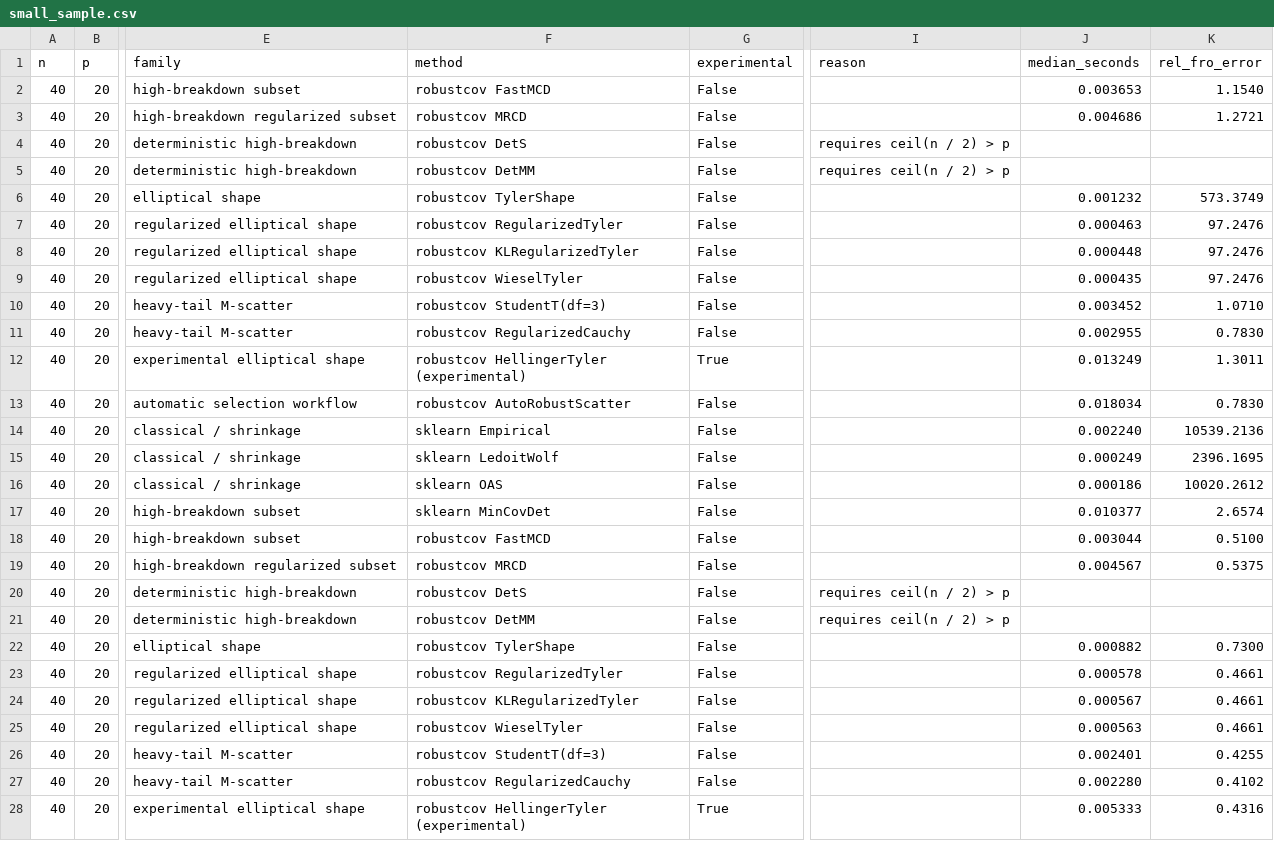
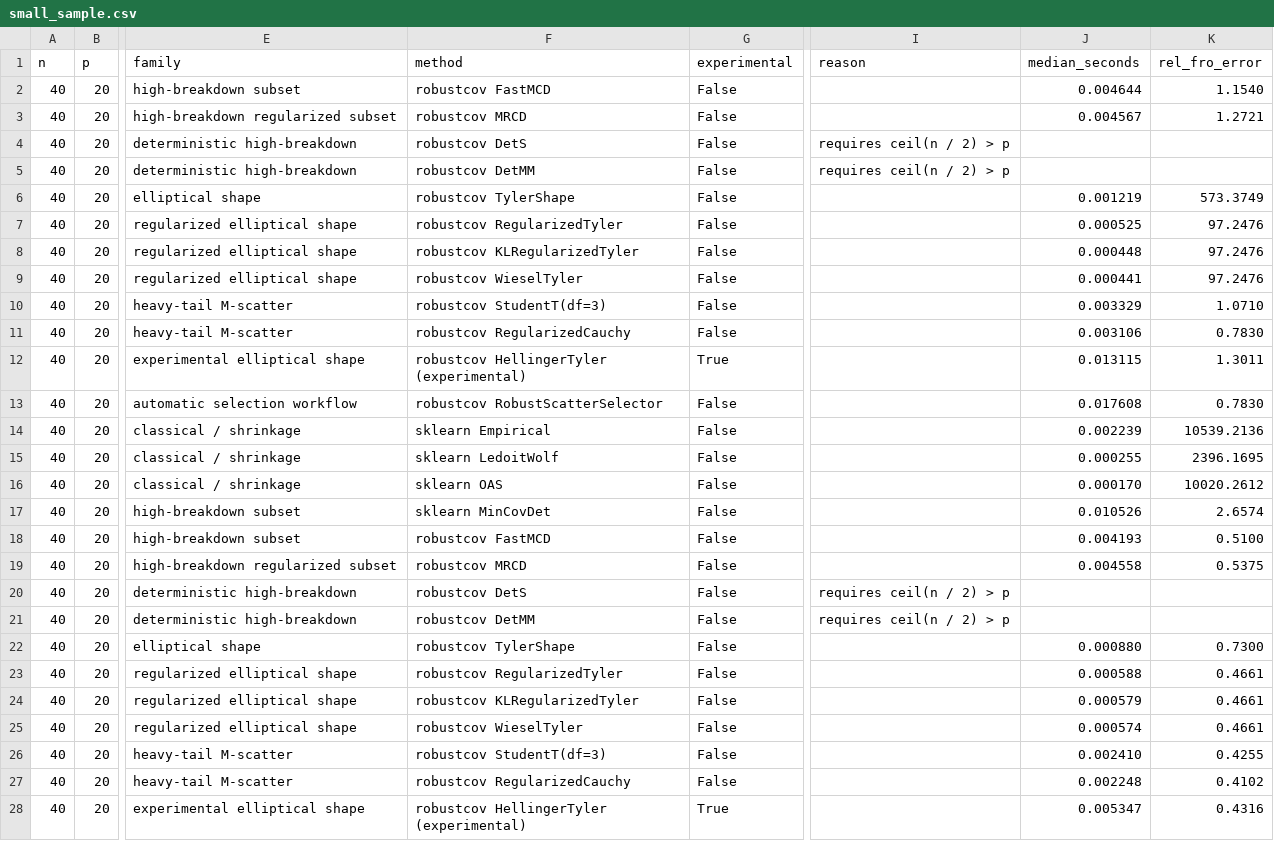
Before and after one commit to smiryusupov/robustcov, a CSV file: docs/_static/benchmarks/small_sample.csv, drawn as a sheet; only a part is shown, gaps mark what is left out; the diff covers the shown part only; the diff names each change by its address in the sheet, - before the commit and + after, or states it on an @@ line.

```diff
--- a/docs/_static/benchmarks/small_sample.csv
+++ b/docs/_static/benchmarks/small_sample.csv
-J2 (median_seconds): 0.003653
+J2 (median_seconds): 0.004644
-J3 (median_seconds): 0.004686
+J3 (median_seconds): 0.004567
-J6 (median_seconds): 0.001232
+J6 (median_seconds): 0.001219
-J7 (median_seconds): 0.000463
+J7 (median_seconds): 0.000525
-J9 (median_seconds): 0.000435
+J9 (median_seconds): 0.000441
-J10 (median_seconds): 0.003452
+J10 (median_seconds): 0.003329
-J11 (median_seconds): 0.002955
+J11 (median_seconds): 0.003106
-J12 (median_seconds): 0.013249
+J12 (median_seconds): 0.013115
-F13 (method): robustcov AutoRobustScatter
+F13 (method): robustcov RobustScatterSelector
-J13 (median_seconds): 0.018034
+J13 (median_seconds): 0.017608
-J14 (median_seconds): 0.002240
+J14 (median_seconds): 0.002239
-J15 (median_seconds): 0.000249
+J15 (median_seconds): 0.000255
-J16 (median_seconds): 0.000186
+J16 (median_seconds): 0.000170
-J17 (median_seconds): 0.010377
+J17 (median_seconds): 0.010526
-J18 (median_seconds): 0.003044
+J18 (median_seconds): 0.004193
-J19 (median_seconds): 0.004567
+J19 (median_seconds): 0.004558
-J22 (median_seconds): 0.000882
+J22 (median_seconds): 0.000880
-J23 (median_seconds): 0.000578
+J23 (median_seconds): 0.000588
-J24 (median_seconds): 0.000567
+J24 (median_seconds): 0.000579
-J25 (median_seconds): 0.000563
+J25 (median_seconds): 0.000574
-J26 (median_seconds): 0.002401
+J26 (median_seconds): 0.002410
-J27 (median_seconds): 0.002280
+J27 (median_seconds): 0.002248
-J28 (median_seconds): 0.005333
+J28 (median_seconds): 0.005347
```
Also changed, not shown: 90 edited cells elsewhere in this file, docs/_static/benchmarks/small_sample_summary.csv, docs/_static/benchmarks/speed.csv, 3 other files.
